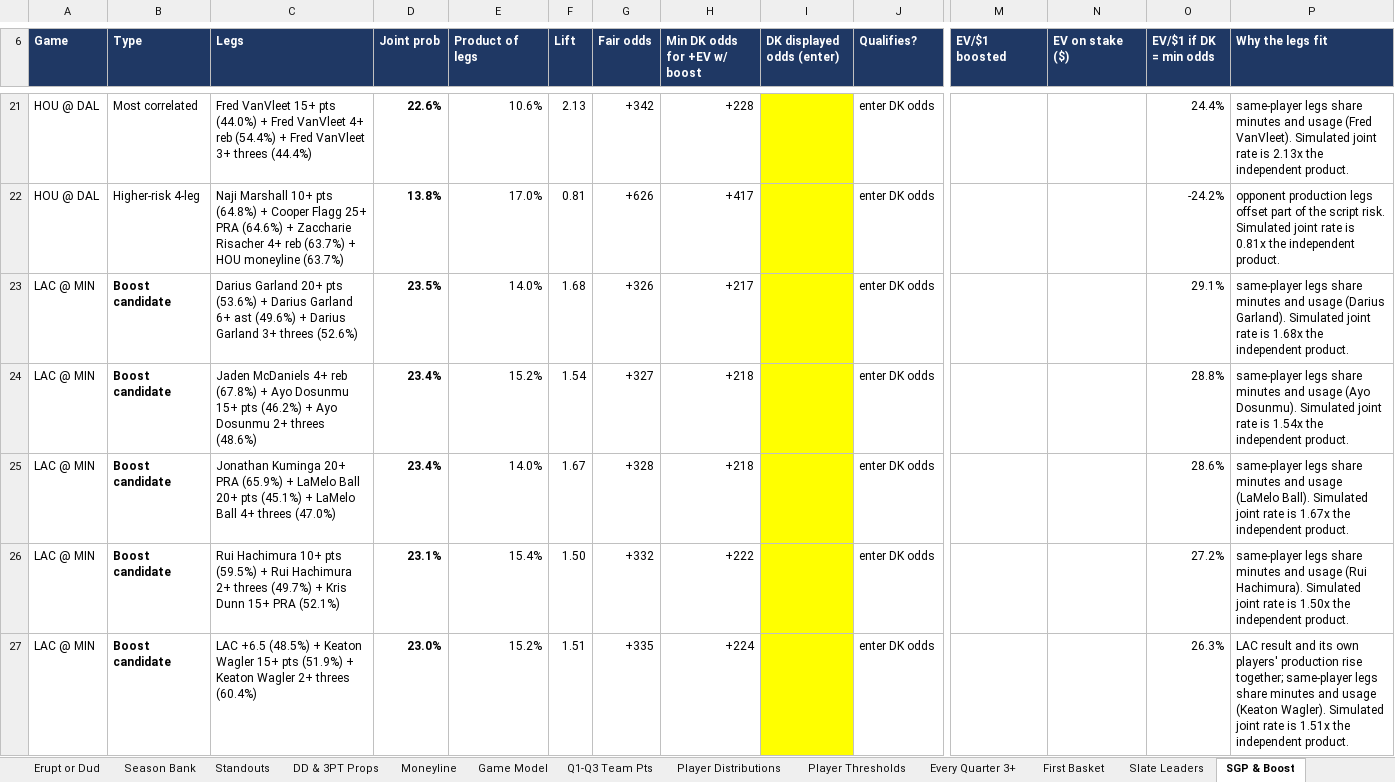
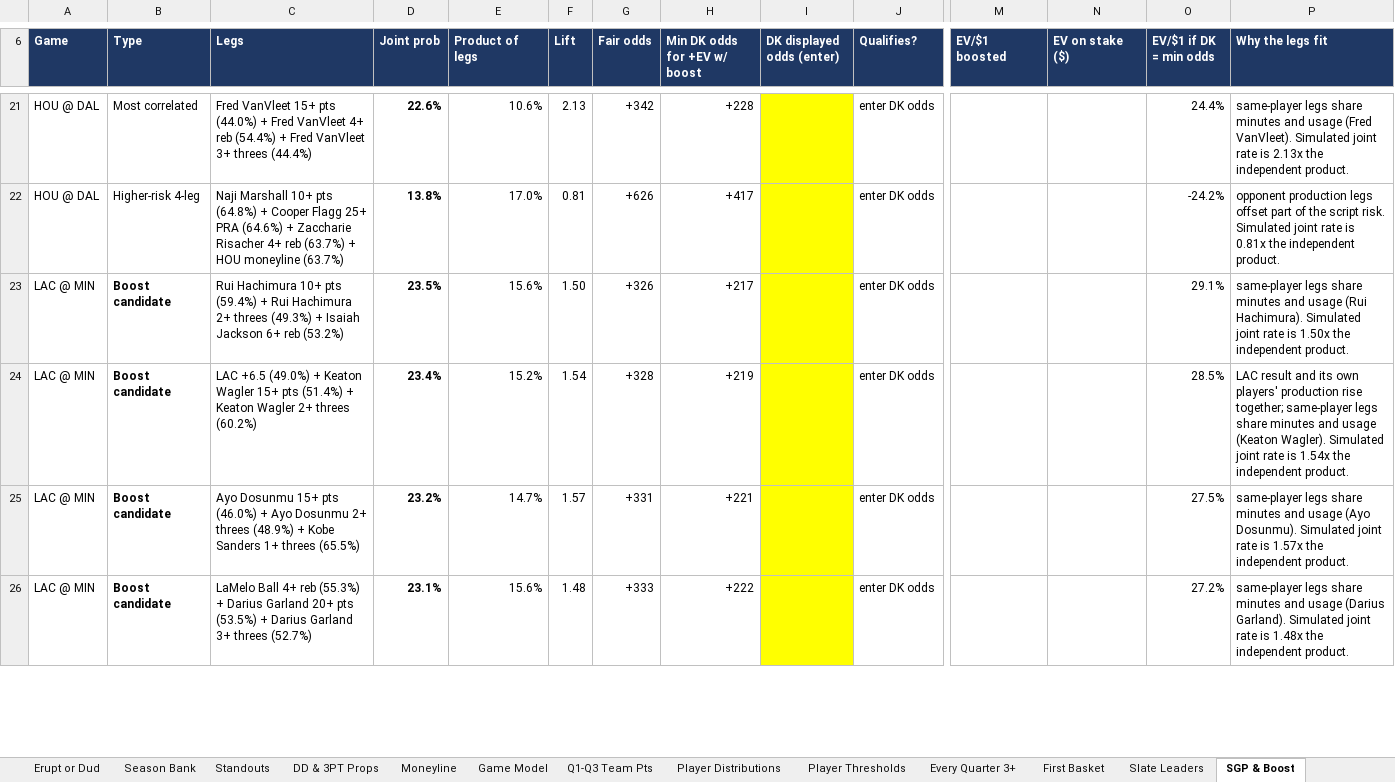
Before and after one commit to HeyShawtty/nba-quant-desk, an Excel workbook: reports/NBA_Quant_Report_2026-10-30.xlsx, sheet SGP & Boost, drawn as a sheet; only a part is shown, gaps mark what is left out; values as stored, in another font and other column widths than the file's, no borders; removed rows and columns are numbered as before the commit, all else as after; rows hold the shown columns only; the diff covers the shown part only; the diff names each change by its address in the sheet, - before the commit and + after, or states it on an @@ line.

```diff
--- a/reports/NBA_Quant_Report_2026-10-30.xlsx (sheet SGP & Boost)
+++ b/reports/NBA_Quant_Report_2026-10-30.xlsx (sheet SGP & Boost)
-C23 (Legs): Darius Garland 20+ pts (53.6%) + Darius Garland 6+ ast (49.6%) + Darius Garland 3+ threes (52.6%)
+C23 (Legs): Rui Hachimura 10+ pts (59.4%) + Rui Hachimura 2+ threes (49.3%) + Isaiah Jackson 6+ reb (53.2%)
-E23 (Product of legs): 14.0%
+E23 (Product of legs): 15.6%
-F23 (Lift): 1.68
+F23 (Lift): 1.50
-P23 (Why the legs fit): …and usage (Darius Garland). Simulated joint rate is 1.68x the independent…
+P23 (Why the legs fit): …and usage (Rui Hachimura). Simulated joint rate is 1.50x the independent…
-C24 (Legs): Jaden McDaniels 4+ reb (67.8%) + Ayo Dosunmu 15+ pts (46.2%) + Ayo Dosunmu 2+ threes (48.6%)
+C24 (Legs): LAC +6.5 (49.0%) + Keaton Wagler 15+ pts (51.4%) + Keaton Wagler 2+ threes (60.2%)
-G24 (Fair odds): +327
+G24 (Fair odds): +328
-H24 (Min DK odds for +EV w/ boost): +218
+H24 (Min DK odds for +EV w/ boost): +219
-O24 (EV/$1 if DK = min odds): 28.8%
+O24 (EV/$1 if DK = min odds): 28.5%
-P24 (Why the legs fit): same-player legs share minutes and usage (Ayo Dosunmu). Simulated joint…
+P24 (Why the legs fit): LAC result and its own players' production rise together; same-player legs share minutes and usage (Keaton Wagler). Simulated joint…
-row 25: LAC @ MIN | Boost candidate | Jonathan Kuminga 20+ PRA (65.9%) + LaMelo Ball 20+ pts (45.1%) + LaMelo Ball 4+ threes (47.0%) | 23.4% | 14.0% | 1.67 | +328 | +218 |  | enter DK odds |  |  | 28.6% | same-player legs share minutes and usage (LaMelo Ball). Simulated joint rate is 1.67x the independent product.
+row 25: LAC @ MIN | Boost candidate | Ayo Dosunmu 15+ pts (46.0%) + Ayo Dosunmu 2+ threes (48.9%) + Kobe Sanders 1+ threes (65.5%) | 23.2% | 14.7% | 1.57 | +331 | +221 |  | enter DK odds |  |  | 27.5% | same-player legs share minutes and usage (Ayo Dosunmu). Simulated joint rate is 1.57x the independent product.
-C26 (Legs): Rui Hachimura 10+ pts (59.5%) + Rui Hachimura 2+ threes (49.7%) + Kris Dunn 15+ PRA (52.1%)
+C26 (Legs): LaMelo Ball 4+ reb (55.3%) + Darius Garland 20+ pts (53.5%) + Darius Garland 3+ threes (52.7%)
-E26 (Product of legs): 15.4%
+E26 (Product of legs): 15.6%
-F26 (Lift): 1.50
+F26 (Lift): 1.48
-G26 (Fair odds): +332
+G26 (Fair odds): +333
-P26 (Why the legs fit): …and usage (Rui Hachimura). Simulated joint rate is 1.50x the independent…
+P26 (Why the legs fit): …and usage (Darius Garland). Simulated joint rate is 1.48x the independent…
-row 27: LAC @ MIN | Boost candidate | LAC +6.5 (48.5%) + Keaton Wagler 15+ pts (51.9%) + Keaton Wagler 2+ threes (60.4%) | 23.0% | 15.2% | 1.51 | +335 | +224 |  | enter DK odds |  |  | 26.3% | LAC result and its own players' production rise together; same-player legs share minutes and usage (Keaton Wagler). Simulated joint rate is 1.51x the independent product.
```
Also changed, not shown: 2 added rows, 1 removed row and 8 edited cells elsewhere in this sheet, sheet Player Thresholds, sheet Rotations & Breakouts, sheet Slate Leaders, sheet Standouts, sheet Box Scores, sheet Player Distributions, 9 more sheets, formulas that keep their value, reports/Data_Bank_2026-27.xlsx, 6 other files.
